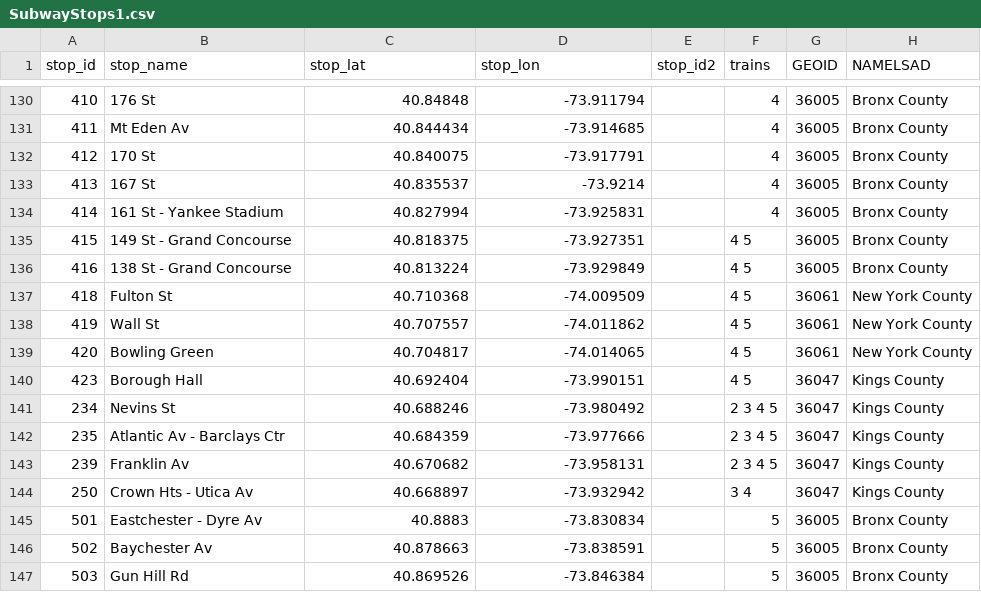
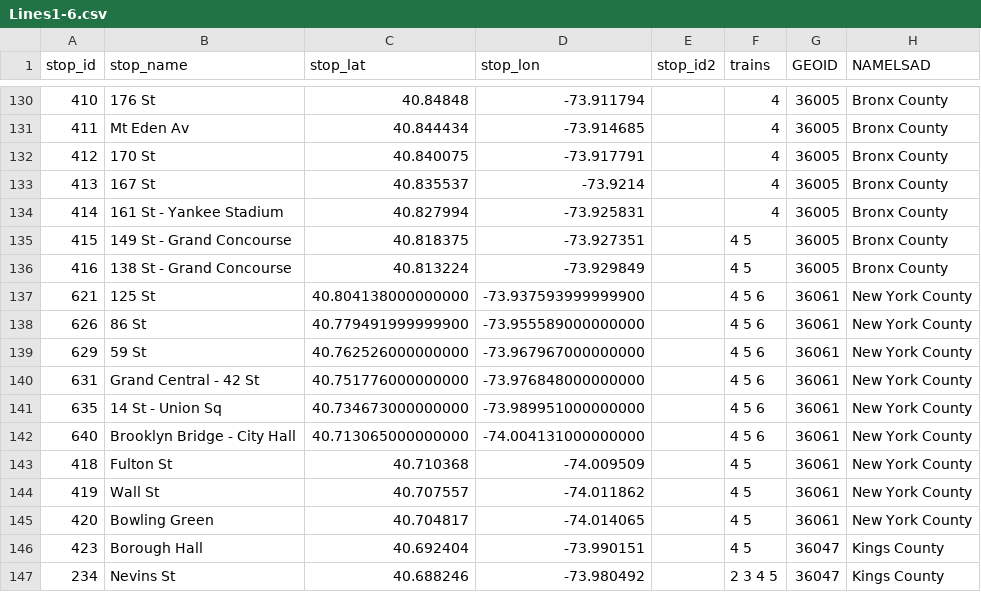
Before and after one commit to 6mayank9/New-York-Subway-Planner, a CSV file: SubwayGraph/Lines1-6.csv (was SubwayGraph/SubwayStops1.csv), drawn as a sheet; only a part is shown, gaps mark what is left out; the shorter side is filled out with more unchanged rows.

Commit message:
Get realtime data from MTA

```diff
--- a/SubwayGraph/SubwayStops1.csv
+++ b/SubwayGraph/Lines1-6.csv
@@ -136,2 +136,8 @@ stop_id,stop_name,stop_lat,stop_lon,stop_id2,trains,GEOID,NAMELSAD
 416,138 St - Grand Concourse,40.813224,-73.929849,,4 5,36005,Bronx County
+621,125 St,40.804138000000000,-73.937593999999900,,4 5 6,36061,New York County,
+626,86 St,40.779491999999900,-73.955589000000000,,4 5 6,36061,New York County,
+629,59 St,40.762526000000000,-73.967967000000000,,4 5 6,36061,New York County,
+631,Grand Central - 42 St,40.751776000000000,-73.976848000000000,,4 5 6,36061,New York County,
+635,14 St - Union Sq,40.734673000000000,-73.989951000000000,,4 5 6,36061,New York County,
+640,Brooklyn Bridge - City Hall,40.713065000000000,-74.004131000000000,,4 5 6,36061,New York County,
 418,Fulton St,40.710368,-74.009509,,4 5,36061,New York County
```
Also changed, not shown: 12 other files.
